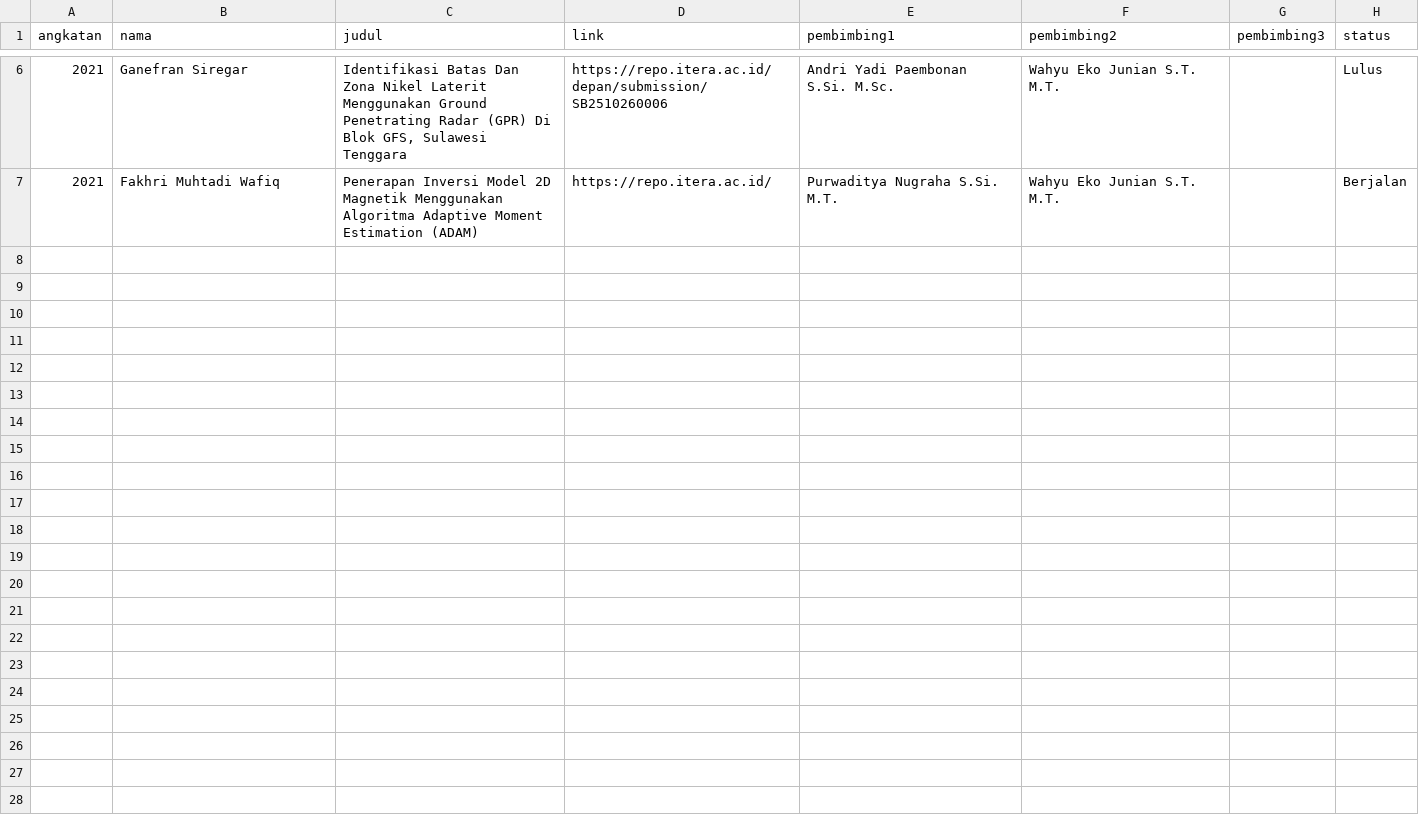
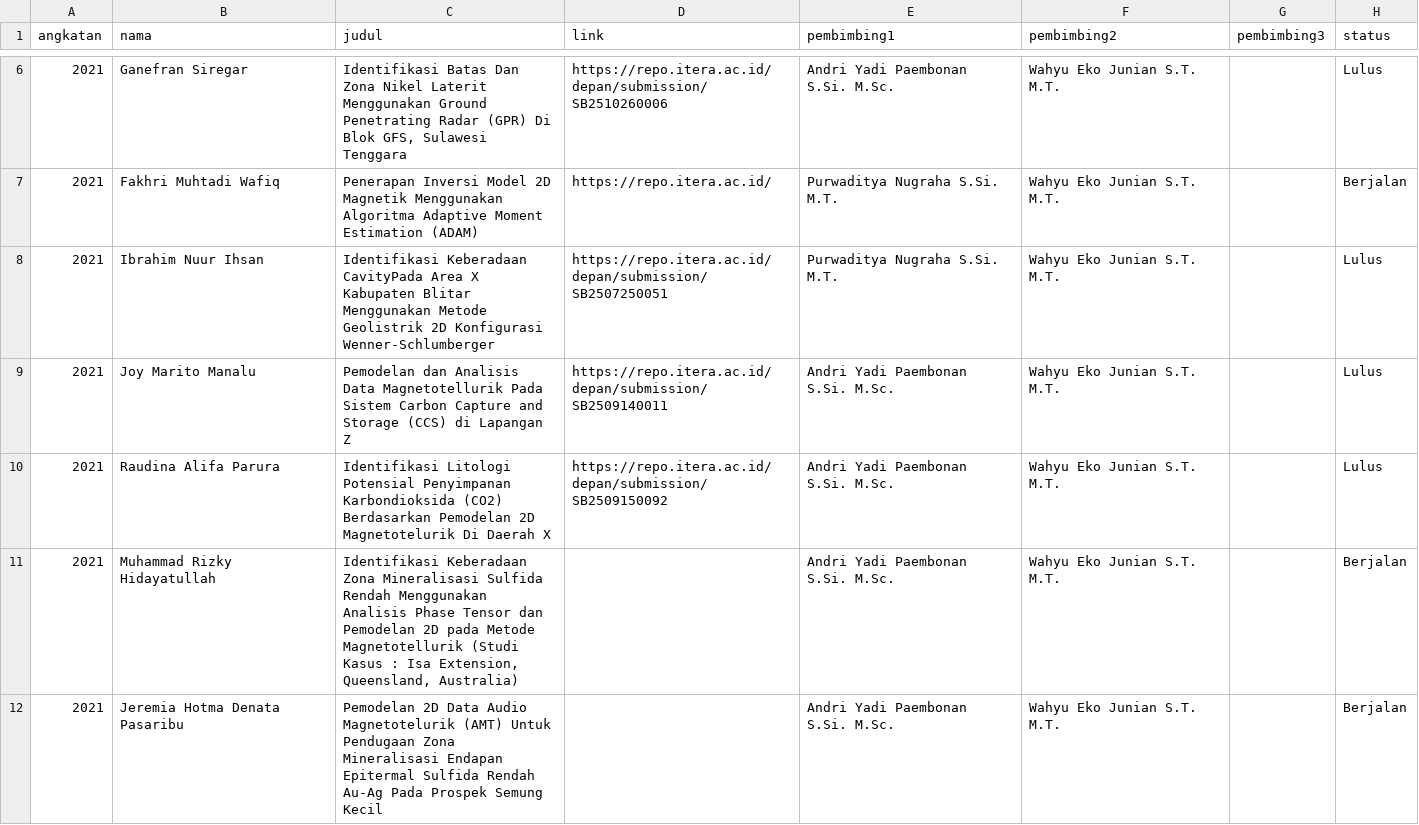
Before and after one commit to wahyuejunian/wejunian.github.io, a CSV file: data/students.csv, drawn as a sheet; only a part is shown, gaps mark what is left out.

Commit message:
Add new student records to students.csv

```diff
--- a/data/students.csv
+++ b/data/students.csv
@@ -7 +7,6 @@ angkatan,nama,judul,link,pembimbing1,pembimbing2,pembimbing3,status
 2021,Fakhri Muhtadi Wafiq,"Penerapan Inversi Model 2D Magnetik Menggunakan Algoritma Adaptive Moment Estimation (ADAM)",https://repo.itera.ac.id/,Purwaditya Nugraha S.Si. M.T.,Wahyu Eko Junian S.T. M.T.,,Berjalan
+2021,Ibrahim Nuur Ihsan,"Identifikasi Keberadaan CavityPada Area X Kabupaten Blitar Menggunakan Metode Geolistrik 2D Konfigurasi Wenner-Schlumberger",https://repo.itera.ac.id/depan/submission/SB2507250051,Purwaditya Nugraha S.Si. M.T.,Wahyu Eko Junian S.T. M.T.,,Lulus
+2021,Joy Marito Manalu,"Pemodelan dan Analisis Data Magnetotellurik Pada Sistem Carbon Capture and Storage (CCS) di Lapangan Z",https://repo.itera.ac.id/depan/submission/SB2509140011,Andri Yadi Paembonan S.Si. M.Sc.,Wahyu Eko Junian S.T. M.T.,,Lulus
+2021,Raudina Alifa Parura,"Identifikasi Litologi Potensial Penyimpanan Karbondioksida (CO2) Berdasarkan Pemodelan 2D Magnetotelurik Di Daerah X",https://repo.itera.ac.id/depan/submission/SB2509150092,Andri Yadi Paembonan S.Si. M.Sc.,Wahyu Eko Junian S.T. M.T.,,Lulus
+2021,Muhammad Rizky Hidayatullah,"Identifikasi Keberadaan Zona Mineralisasi Sulfida Rendah Menggunakan Analisis Phase Tensor dan Pemodelan 2D pada Metode Magnetotellurik (Studi Kasus : Isa Extension, Queensland, Australia)",,Andri Yadi Paembonan S.Si. M.Sc.,Wahyu Eko Junian S.T. M.T.,,Berjalan
+2021,Jeremia Hotma Denata Pasaribu,"Pemodelan 2D Data Audio Magnetotelurik (AMT) Untuk Pendugaan Zona Mineralisasi Endapan Epitermal Sulfida Rendah Au-Ag Pada Prospek Semung Kecil",,Andri Yadi Paembonan S.Si. M.Sc.,Wahyu Eko Junian S.T. M.T.,,Berjalan
```
